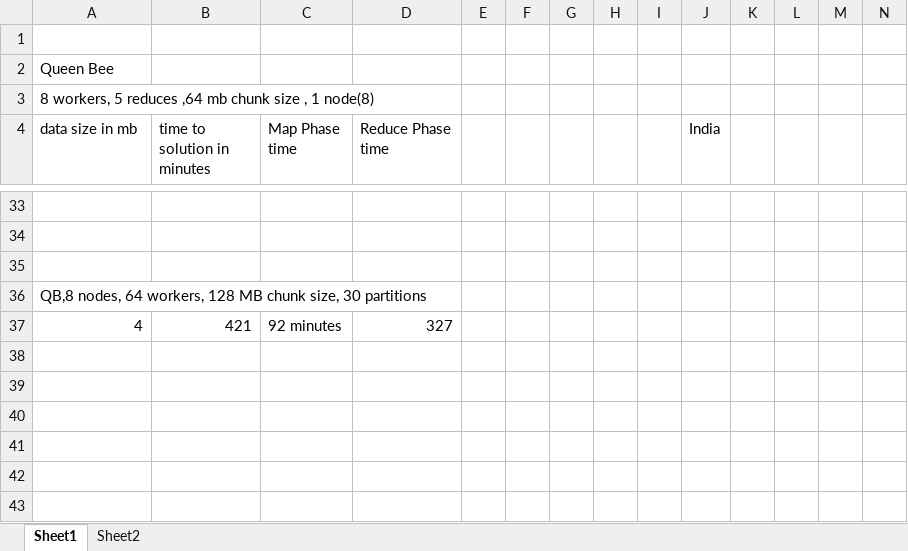
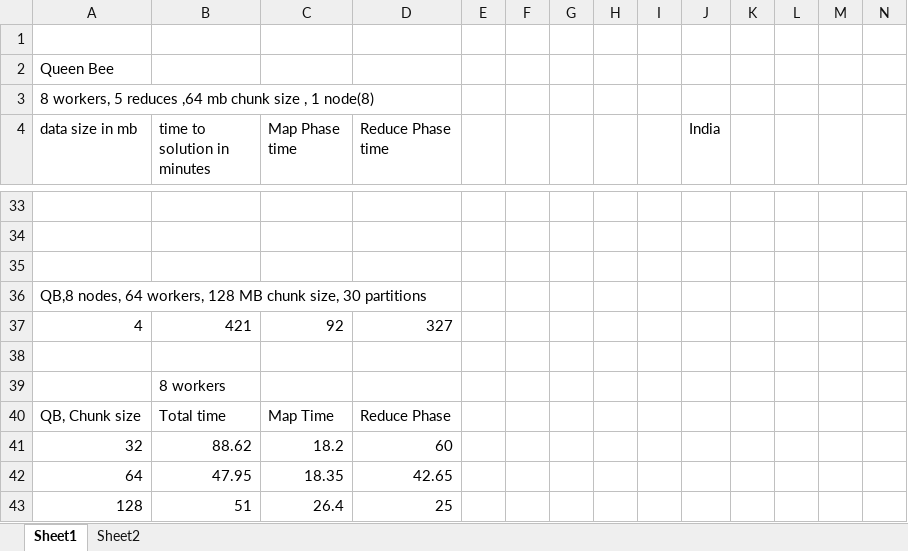
Before and after one commit to saga-project/saga-cpp-legacy-projects, an Excel workbook: papers/terasort/data/Data_Mapreduce.xlsx, sheet Sheet1, drawn as a sheet; only a part is shown, gaps mark what is left out; values as stored, in another font and other column widths than the file's, no borders; charts and pictures not drawn; rows hold the shown columns only; the diff names each change by its address in the sheet, - before the commit and + after, or states it on an @@ line.

Commit message:
new data
git-svn-id: file://localhost/tmp/svn2git/svn@3020 defb5e50-622e-49ec-a68e-d72c7db87b45

```diff
--- a/papers/terasort/data/Data_Mapreduce.xlsx (sheet Sheet1)
+++ b/papers/terasort/data/Data_Mapreduce.xlsx (sheet Sheet1)
-C37 (Map Phase time): 92 minutes
+C37 (Map Phase time): 92
+row 38: (empty)
+row 39:  | 8 workers
+row 40: QB, Chunk size | Total time | Map Time | Reduce Phase
+row 41: 32 | 88.62 | 18.2 | 60
+row 42: 64 | 47.95 | 18.35 | 42.65
+row 43: 128 | 51 | 26.4 | 25
```
Also changed, not shown: sheet Sheet2, charts or pictures.
